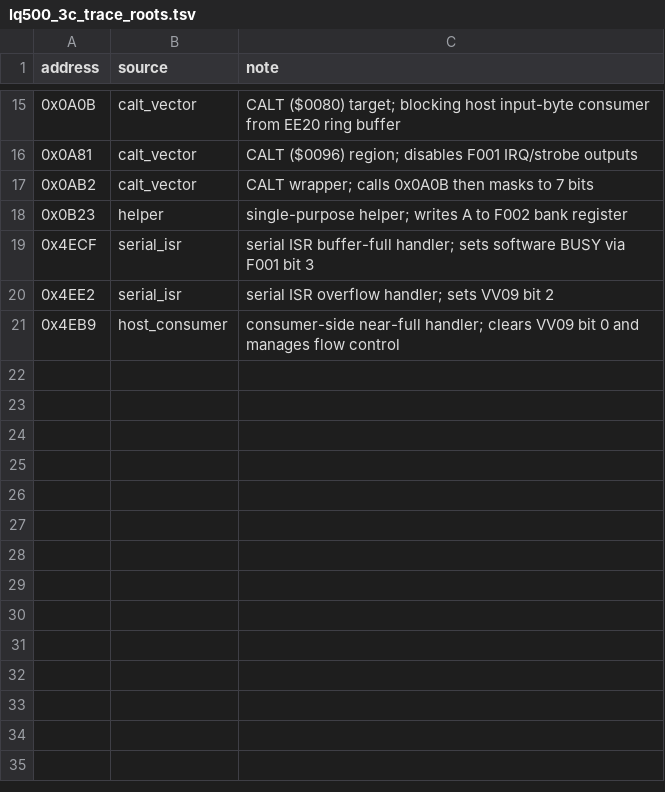
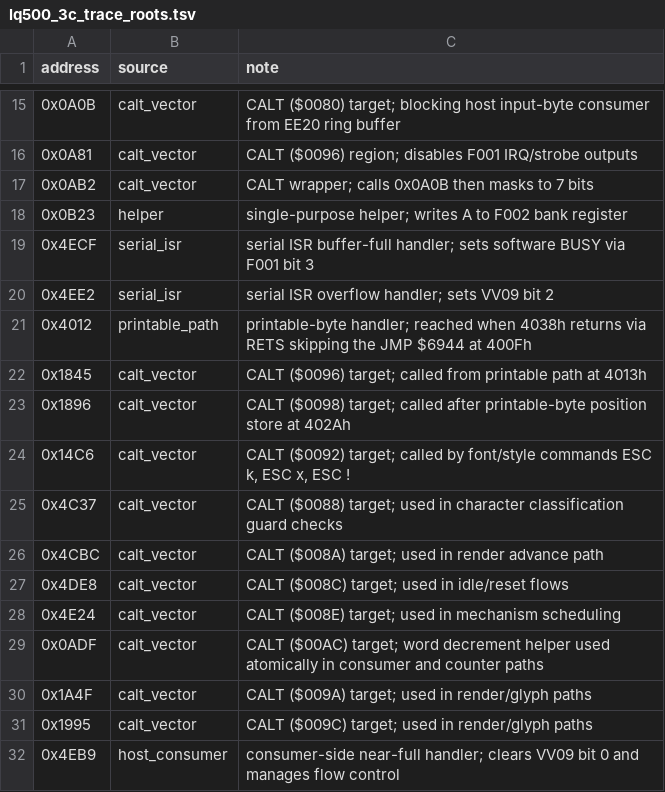
Before and after one commit to RealDeuce/epsonLQ500, a TSV file: data/lq500_3c_trace_roots.tsv, drawn as a sheet; only a part is shown, gaps mark what is left out.

```diff
--- a/data/lq500_3c_trace_roots.tsv
+++ b/data/lq500_3c_trace_roots.tsv
@@ -20,2 +20,13 @@ address	source	note
 0x4EE2	serial_isr	serial ISR overflow handler; sets VV09 bit 2
+0x4012	printable_path	printable-byte handler; reached when 4038h returns via RETS skipping the JMP $6944 at 400Fh
+0x1845	calt_vector	CALT ($0096) target; called from printable path at 4013h
+0x1896	calt_vector	CALT ($0098) target; called after printable-byte position store at 402Ah
+0x14C6	calt_vector	CALT ($0092) target; called by font/style commands ESC k, ESC x, ESC !
+0x4C37	calt_vector	CALT ($0088) target; used in character classification guard checks
+0x4CBC	calt_vector	CALT ($008A) target; used in render advance path
+0x4DE8	calt_vector	CALT ($008C) target; used in idle/reset flows
+0x4E24	calt_vector	CALT ($008E) target; used in mechanism scheduling
+0x0ADF	calt_vector	CALT ($00AC) target; word decrement helper used atomically in consumer and counter paths
+0x1A4F	calt_vector	CALT ($009A) target; used in render/glyph paths
+0x1995	calt_vector	CALT ($009C) target; used in render/glyph paths
 0x4EB9	host_consumer	consumer-side near-full handler; clears VV09 bit 0 and manages flow control
```
Also changed, not shown: data/lq500_3c_program_labels.tsv, data/lq500_3c_vector_trace.frontier.tsv, 9 other files.
